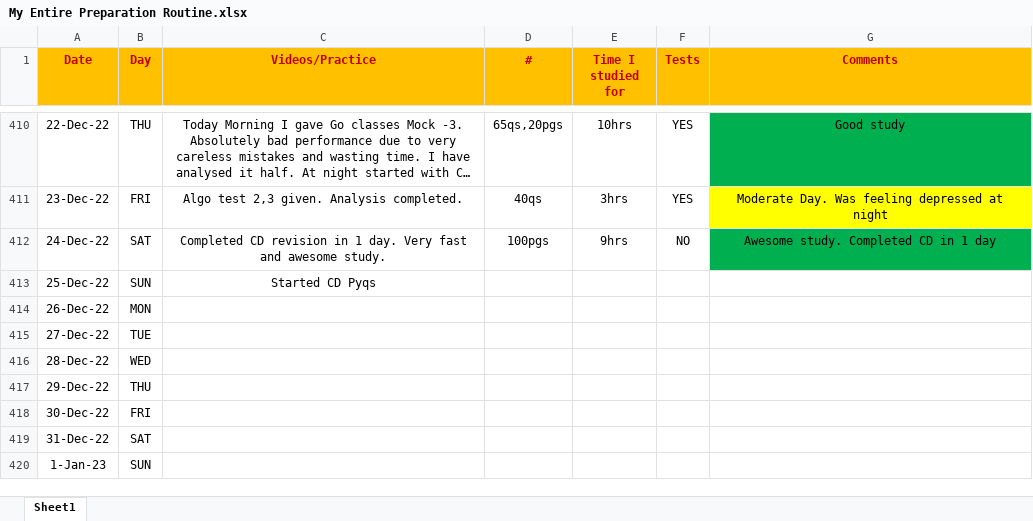
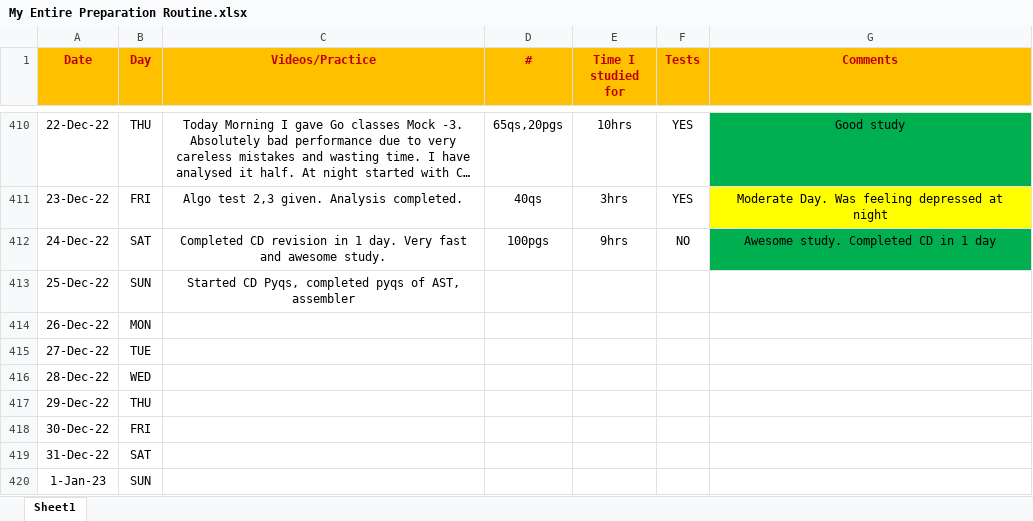
Before and after one commit to Abhrajyoti00/Abhrajyoti00-GATE_2022_2023, an Excel workbook: My Entire Preparation Routine.xlsx, sheet Sheet1, drawn as a sheet; only a part is shown, gaps mark what is left out; long unchanged cells end in …; values as stored, in another font and other column widths than the file's, no borders; conditional formats not drawn; the diff names each change by its address in the sheet, - before the commit and + after, or states it on an @@ line.

Commit message:
Updated sheet

```diff
--- a/My Entire Preparation Routine.xlsx (sheet Sheet1)
+++ b/My Entire Preparation Routine.xlsx (sheet Sheet1)
-C413 (Videos/Practice): Started CD Pyqs
+C413 (Videos/Practice): Started CD Pyqs, completed pyqs of AST, assembler
```
